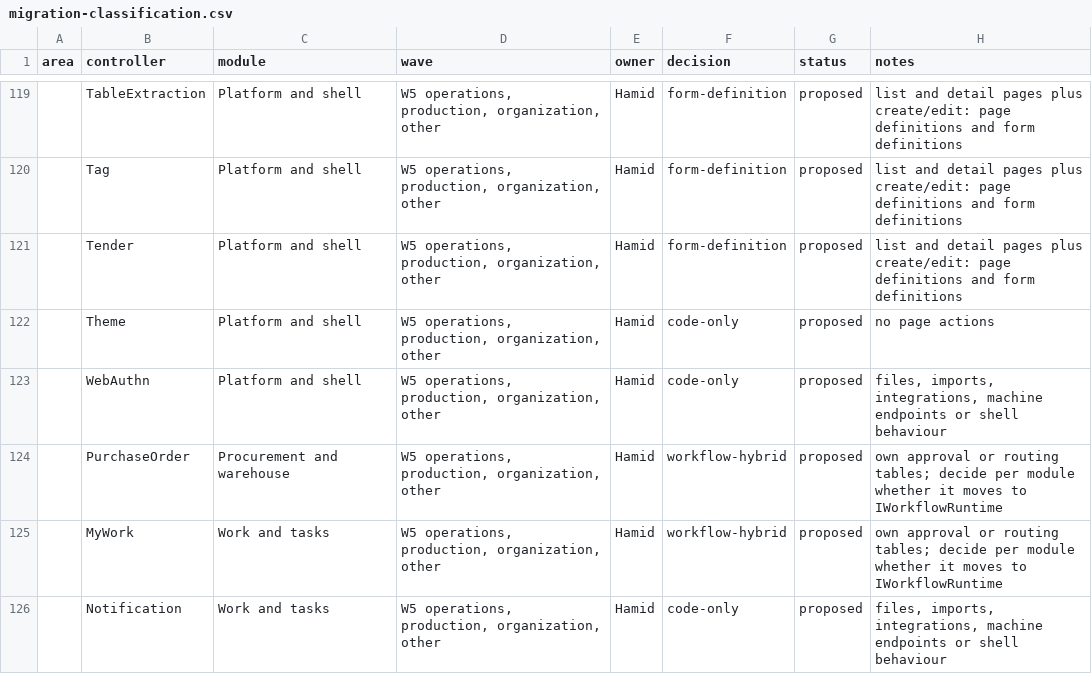
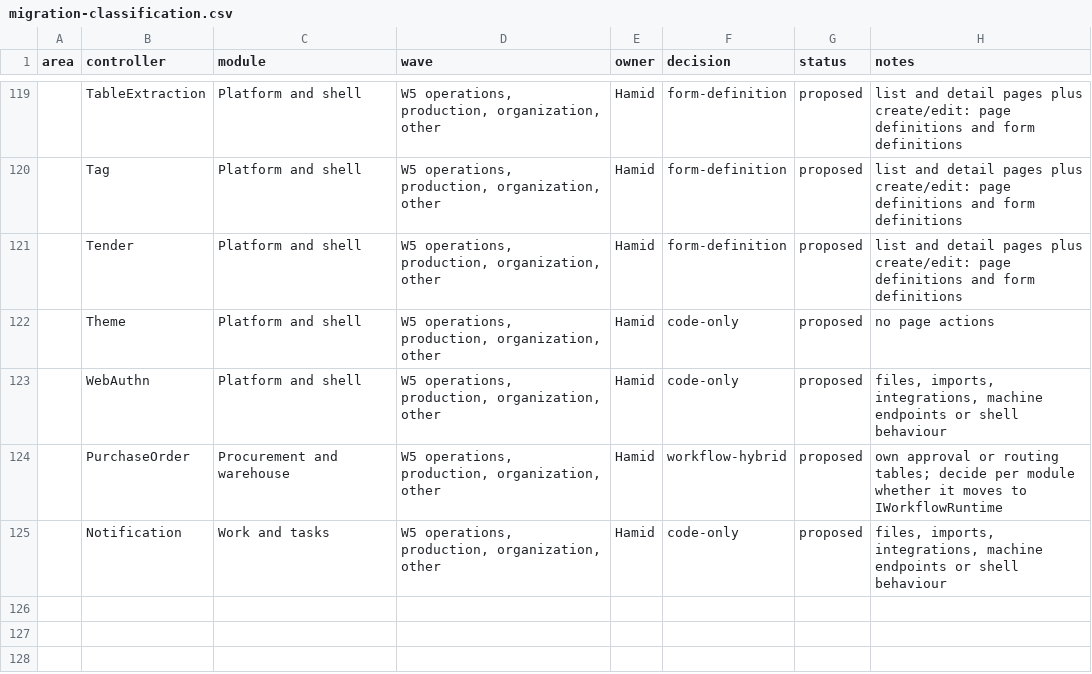
Before and after one commit to atapems-tech/PEMS, a CSV file: plan/migration-classification.csv, drawn as a sheet; only a part is shown, gaps mark what is left out; the diff names each change by its address in the sheet, - before the commit and + after, or states it on an @@ line.

```diff
--- a/plan/migration-classification.csv
+++ b/plan/migration-classification.csv
-row 125:  | MyWork | Work and tasks | W5 operations, production, organization, other | Hamid | workflow-hybrid | proposed | own approval or routing tables; decide per module whether it moves to IWorkflowRuntime
```
Also changed, not shown: 21 other files.
